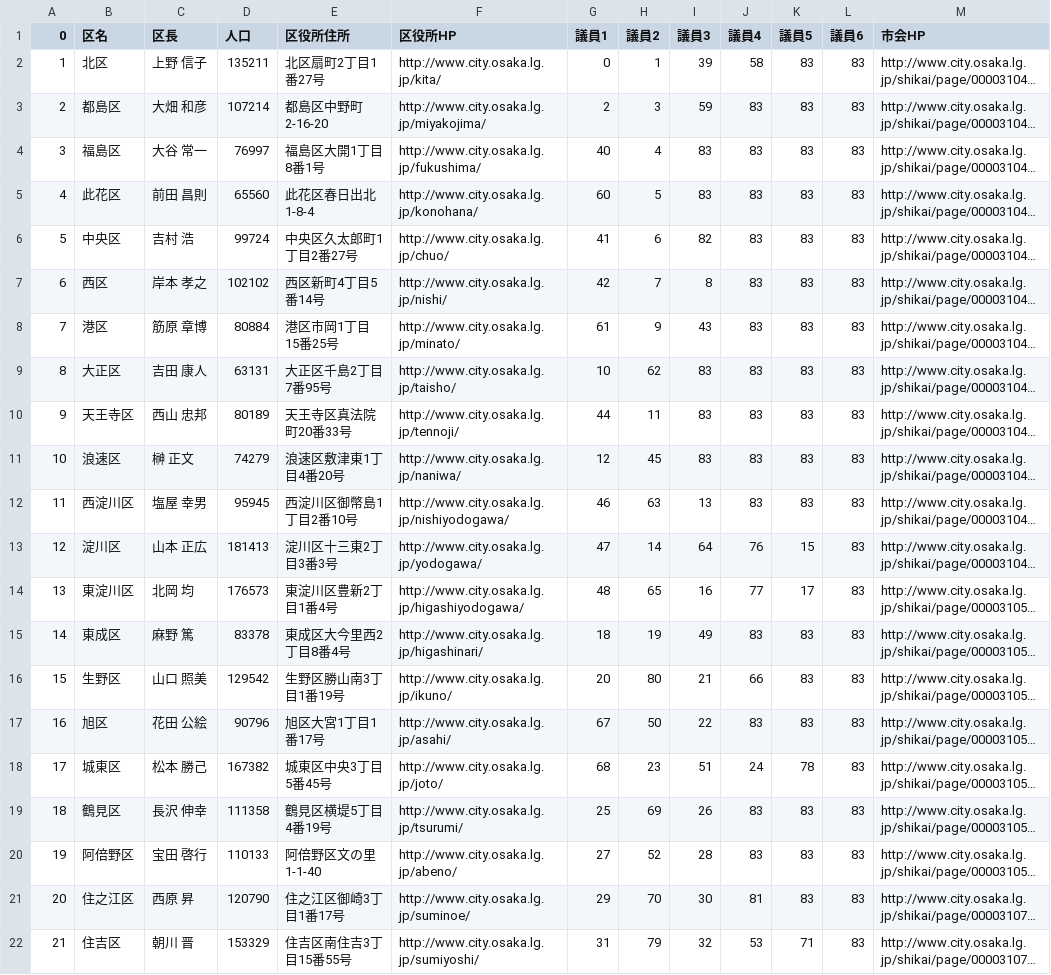
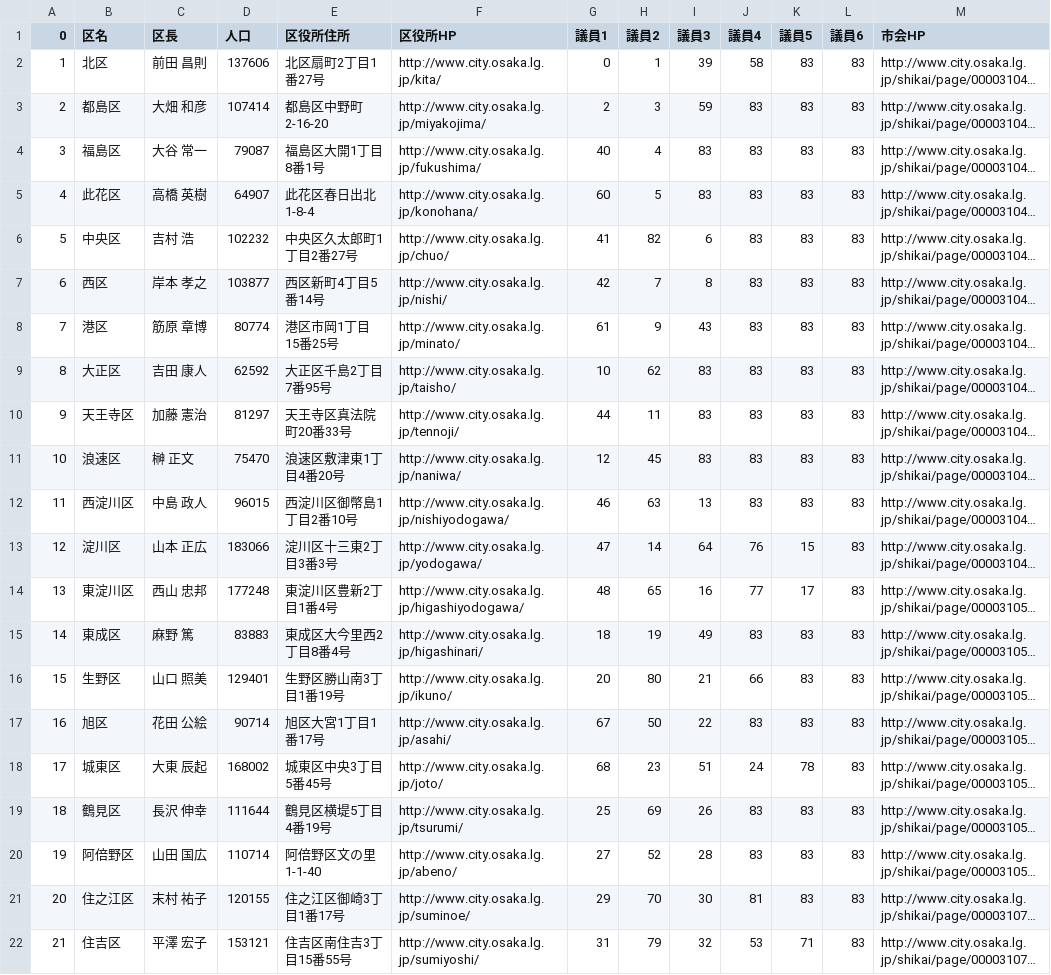
Before and after one commit to tadakazu1972/osakacity01, a CSV file: v1.1/ku_data.csv, drawn as a sheet; only a part is shown; long unchanged cells end in …; the diff covers the shown part only; the diff names each change by its address in the sheet, - before the commit and + after, or states it on an @@ line.

```diff
--- a/v1.1/ku_data.csv
+++ b/v1.1/ku_data.csv
-C2 (区長): 上野 信子
+C2 (区長): 前田 昌則
-D2 (人口): 135211
+D2 (人口): 137606
-D3 (人口): 107214
+D3 (人口): 107414
-D4 (人口): 76997
+D4 (人口): 79087
-C5 (区長): 前田 昌則
+C5 (区長): 高橋 英樹
-D5 (人口): 65560
+D5 (人口): 64907
-D6 (人口): 99724
+D6 (人口): 102232
-H6 (議員2): 6
+H6 (議員2): 82
-I6 (議員3): 82
+I6 (議員3): 6
-D7 (人口): 102102
+D7 (人口): 103877
-D8 (人口): 80884
+D8 (人口): 80774
-D9 (人口): 63131
+D9 (人口): 62592
-C10 (区長): 西山 忠邦
+C10 (区長): 加藤 憲治
-D10 (人口): 80189
+D10 (人口): 81297
-D11 (人口): 74279
+D11 (人口): 75470
-C12 (区長): 塩屋 幸男
+C12 (区長): 中島 政人
-D12 (人口): 95945
+D12 (人口): 96015
-D13 (人口): 181413
+D13 (人口): 183066
-C14 (区長): 北岡 均
+C14 (区長): 西山 忠邦
-D14 (人口): 176573
+D14 (人口): 177248
-D15 (人口): 83378
+D15 (人口): 83883
-D16 (人口): 129542
+D16 (人口): 129401
-D17 (人口): 90796
+D17 (人口): 90714
-C18 (区長): 松本 勝己
+C18 (区長): 大東 辰起
-D18 (人口): 167382
+D18 (人口): 168002
-D19 (人口): 111358
+D19 (人口): 111644
-C20 (区長): 宝田 啓行
+C20 (区長): 山田 国広
-D20 (人口): 110133
+D20 (人口): 110714
-C21 (区長): 西原 昇
+C21 (区長): 末村 祐子
-D21 (人口): 120790
+D21 (人口): 120155
-C22 (区長): 朝川 晋
+C22 (区長): 平澤 宏子
-D22 (人口): 153329
+D22 (人口): 153121
```
Also changed, not shown: 4 edited cells elsewhere in this file, v1.1/council_data.csv, 2 other files.
